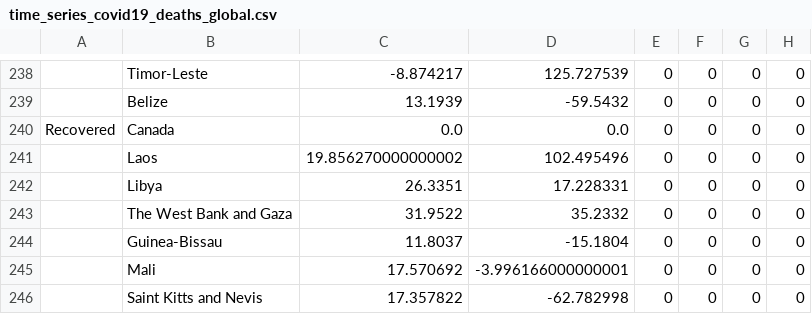
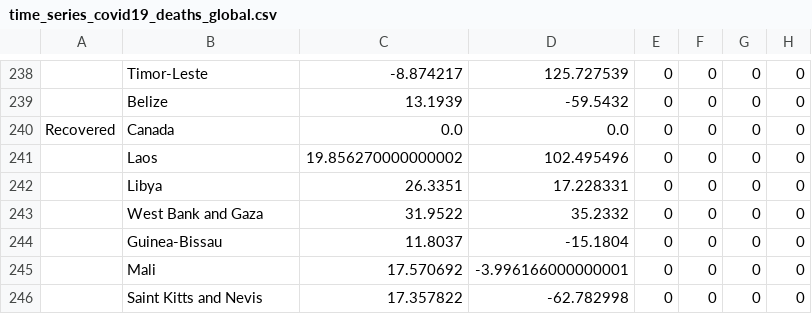
Before and after one commit to erez-aharonov/COVID-19, a CSV file: csse_covid_19_data/csse_covid_19_time_series/time_series_covid19_deaths_global.csv, drawn as a sheet; only a part is shown, gaps mark what is left out; the diff names each change by its address in the sheet, - before the commit and + after, or states it on an @@ line.

Commit message:
Update time_series_covid19_deaths_global.csv

```diff
--- a/csse_covid_19_data/csse_covid_19_time_series/time_series_covid19_deaths_global.csv
+++ b/csse_covid_19_data/csse_covid_19_time_series/time_series_covid19_deaths_global.csv
-B243: The West Bank and Gaza
+B243: West Bank and Gaza
```
